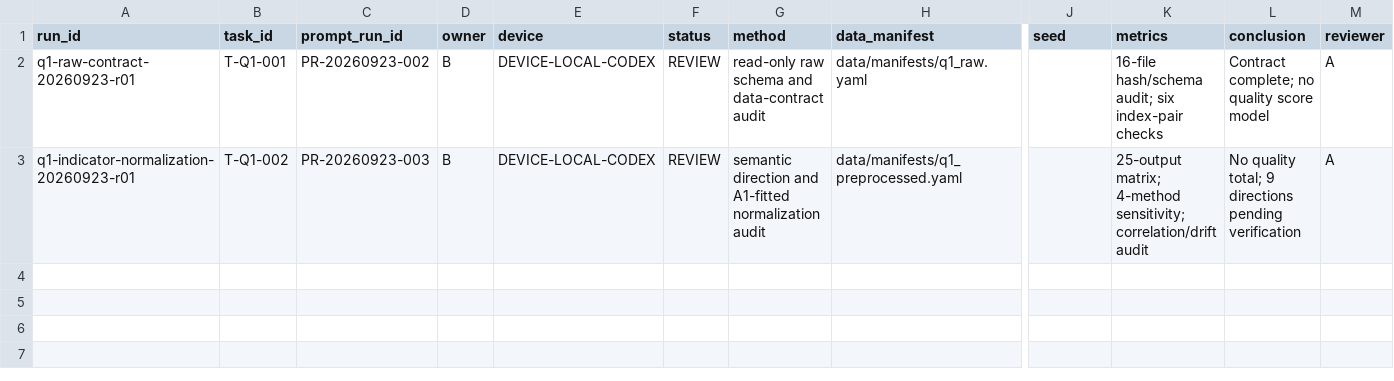
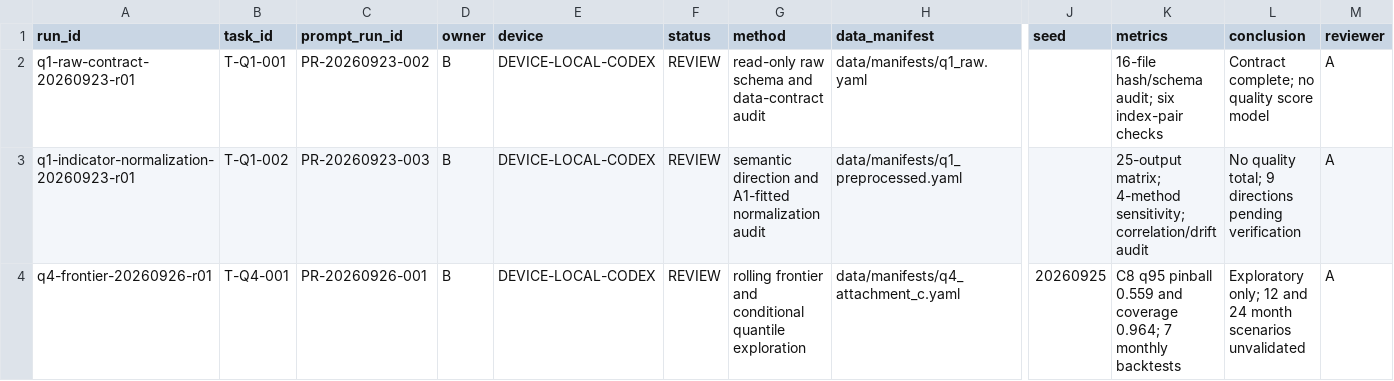
Before and after one commit to 2971793671-lgtm/huawei-cup-2026-team, a CSV file: experiments/index.csv, drawn as a sheet; only a part is shown, gaps mark what is left out; rows hold the shown columns only; the diff names each change by its address in the sheet, - before the commit and + after, or states it on an @@ line.

```diff
--- a/experiments/index.csv
+++ b/experiments/index.csv
+row 4: q4-frontier-20260926-r01 | T-Q4-001 | PR-20260926-001 | B | DEVICE-LOCAL-CODEX | REVIEW | rolling frontier and conditional quantile exploration | data/manifests/q4_attachment_c.yaml | 20260925 | C8 q95 pinball 0.559 and coverage 0.964; 7 monthly backtests | Exploratory only; 12 and 24 month scenarios unvalidated | A
```
Also changed, not shown: 58 other files.
